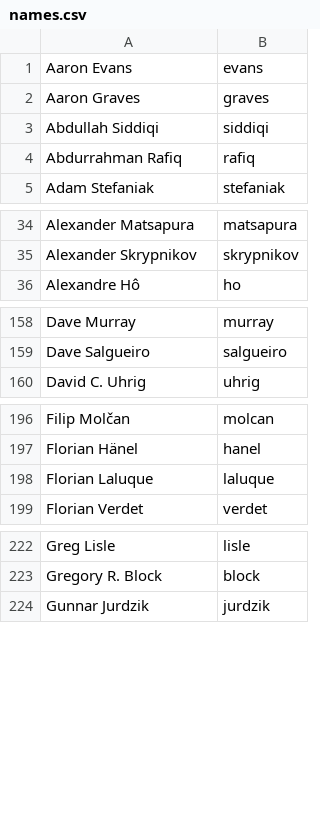
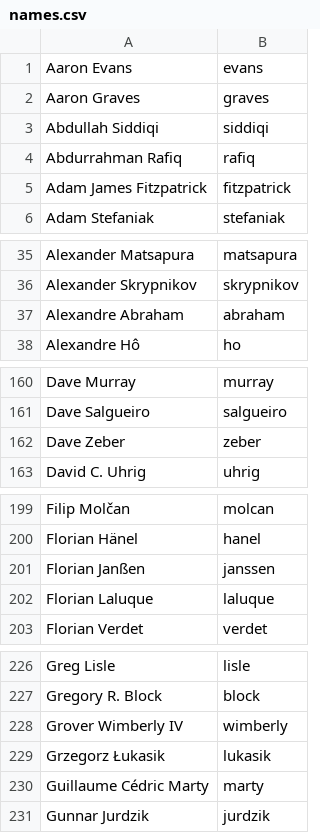
Before and after one commit to twse/random-stuff, a CSV file: names.csv, drawn as a sheet; only a part is shown, gaps mark what is left out; the diff covers the shown part only.

Commit message:
Added more contributors.

```diff
--- a/names.csv
+++ b/names.csv
@@ -4,2 +4,3 @@ Abdullah Siddiqi,siddiqi
 Abdurrahman Rafiq,rafiq
+Adam James Fitzpatrick,fitzpatrick
 Adam Stefaniak,stefaniak
@@ -35,2 +36,3 @@ Alexander Matsapura,matsapura
 Alexander Skrypnikov,skrypnikov
+Alexandre Abraham,abraham
 Alexandre Hô,ho
@@ -159,2 +161,3 @@ Dave Murray,murray
 Dave Salgueiro,salgueiro
+Dave Zeber,zeber
 David C. Uhrig,uhrig
@@ -197,2 +200,3 @@ Filip Molčan,molcan
 Florian Hänel,hanel
+Florian Janßen,janssen
 Florian Laluque,laluque
@@ -223,2 +227,5 @@ Greg Lisle,lisle
 Gregory R. Block,block
+Grover Wimberly IV,wimberly
+Grzegorz Łukasik,lukasik
+Guillaume Cédric Marty,marty
 Gunnar Jurdzik,jurdzik
```
Also changed, not shown: 7 added rows elsewhere in this file.
